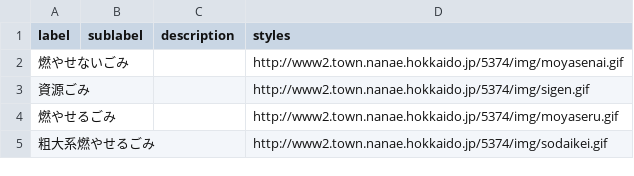
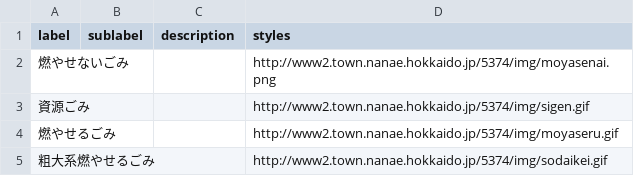
Before and after one commit to nanaetown/5374, a CSV file: data/description.csv, drawn as a sheet.

Commit message:
Update description.csv

```diff
--- a/data/description.csv
+++ b/data/description.csv
@@ -1,3 +1,3 @@
 label,sublabel,description,styles
-燃やせないごみ,,,http://www2.town.nanae.hokkaido.jp/5374/img/moyasenai.gif
+燃やせないごみ,,,http://www2.town.nanae.hokkaido.jp/5374/img/moyasenai.png
 資源ごみ,,,http://www2.town.nanae.hokkaido.jp/5374/img/sigen.gif
```
